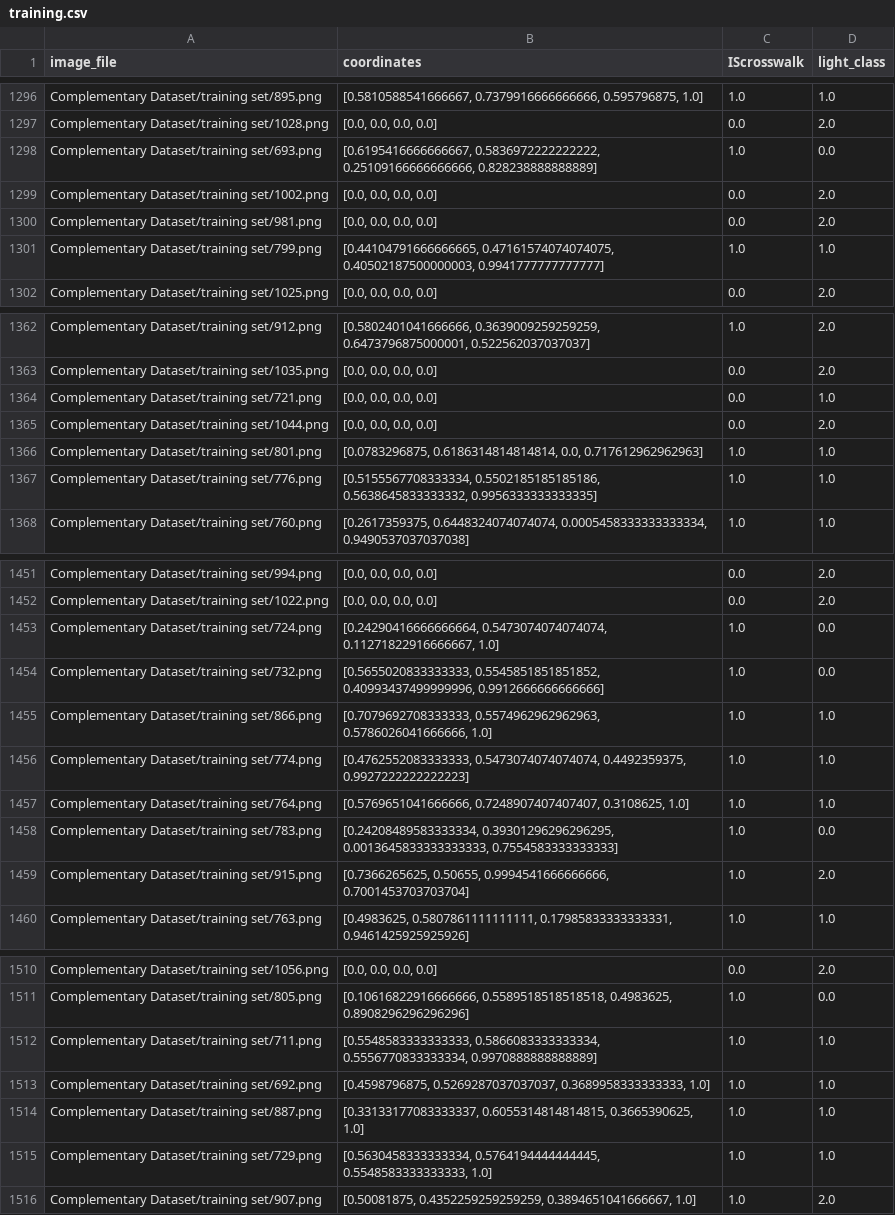
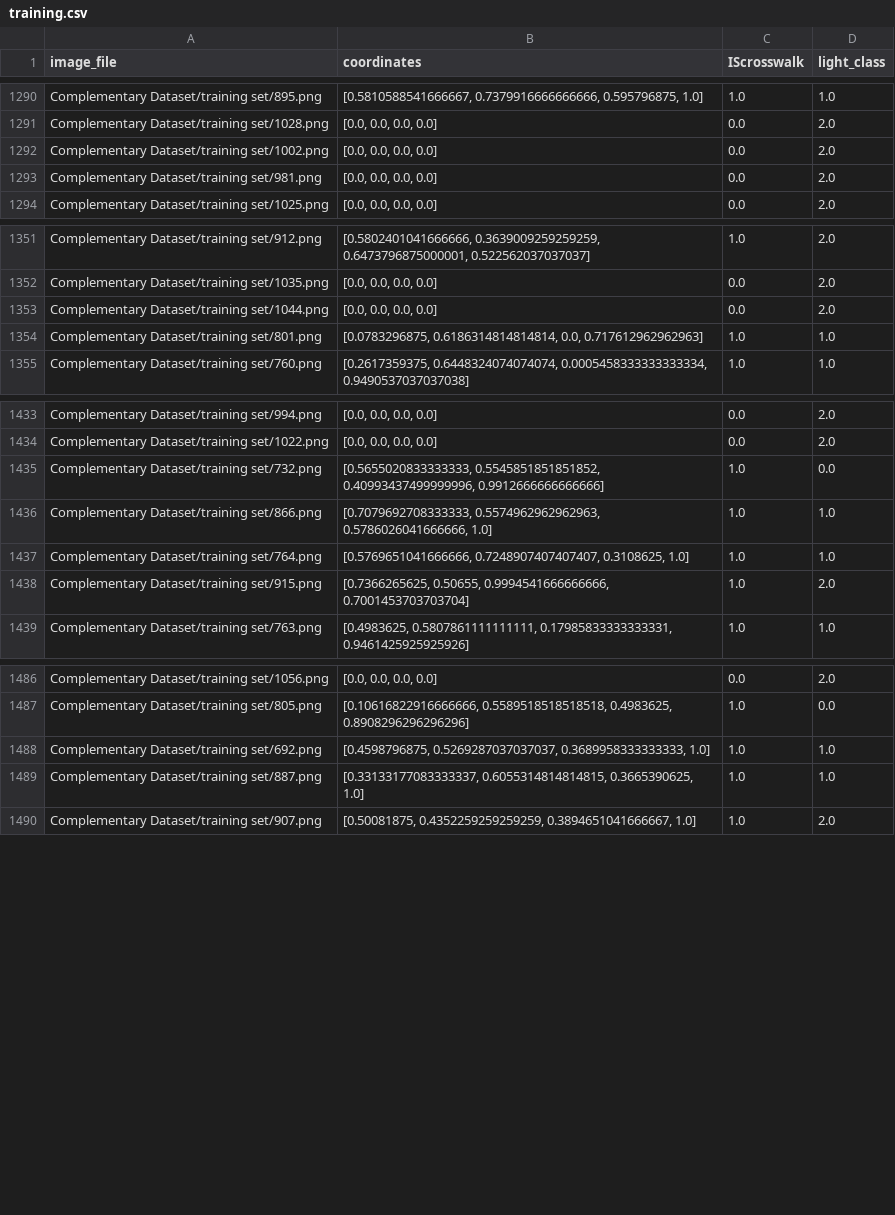
Before and after one commit to ronaldosm/PedestrianTrafficLightsAndCrosswalkDetection, a CSV file: Datasets/Annotations/second_dataset/training.csv, drawn as a sheet; only a part is shown, gaps mark what is left out; the diff covers the shown part only.

```diff
--- a/Datasets/Annotations/second_dataset/training.csv
+++ b/Datasets/Annotations/second_dataset/training.csv
@@ -1297,6 +1291,4 @@ Complementary Dataset/training set/895.png,"[0.5810588541666667, 0.7379916666666
 Complementary Dataset/training set/1028.png,"[0.0, 0.0, 0.0, 0.0]",0.0,2.0
-Complementary Dataset/training set/693.png,"[0.6195416666666667, 0.5836972222222222, 0.25109166666666666, 0.828238888888889]",1.0,0.0
 Complementary Dataset/training set/1002.png,"[0.0, 0.0, 0.0, 0.0]",0.0,2.0
 Complementary Dataset/training set/981.png,"[0.0, 0.0, 0.0, 0.0]",0.0,2.0
-Complementary Dataset/training set/799.png,"[0.44104791666666665, 0.47161574074074075, 0.40502187500000003, 0.9941777777777777]",1.0,1.0
 Complementary Dataset/training set/1025.png,"[0.0, 0.0, 0.0, 0.0]",0.0,2.0
@@ -1363,6 +1352,4 @@ Complementary Dataset/training set/912.png,"[0.5802401041666666, 0.3639009259259
 Complementary Dataset/training set/1035.png,"[0.0, 0.0, 0.0, 0.0]",0.0,2.0
-Complementary Dataset/training set/721.png,"[0.0, 0.0, 0.0, 0.0]",0.0,1.0
 Complementary Dataset/training set/1044.png,"[0.0, 0.0, 0.0, 0.0]",0.0,2.0
 Complementary Dataset/training set/801.png,"[0.0783296875, 0.6186314814814814, 0.0, 0.717612962962963]",1.0,1.0
-Complementary Dataset/training set/776.png,"[0.5155567708333334, 0.5502185185185186, 0.5638645833333332, 0.9956333333333335]",1.0,1.0
 Complementary Dataset/training set/760.png,"[0.2617359375, 0.6448324074074074, 0.0005458333333333334, 0.9490537037037038]",1.0,1.0
@@ -1452,8 +1434,5 @@ Complementary Dataset/training set/994.png,"[0.0, 0.0, 0.0, 0.0]",0.0,2.0
 Complementary Dataset/training set/1022.png,"[0.0, 0.0, 0.0, 0.0]",0.0,2.0
-Complementary Dataset/training set/724.png,"[0.24290416666666664, 0.5473074074074074, 0.11271822916666667, 1.0]",1.0,0.0
 Complementary Dataset/training set/732.png,"[0.5655020833333333, 0.5545851851851852, 0.40993437499999996, 0.9912666666666666]",1.0,0.0
 Complementary Dataset/training set/866.png,"[0.7079692708333333, 0.5574962962962963, 0.5786026041666666, 1.0]",1.0,1.0
-Complementary Dataset/training set/774.png,"[0.4762552083333333, 0.5473074074074074, 0.4492359375, 0.9927222222222223]",1.0,1.0
 Complementary Dataset/training set/764.png,"[0.5769651041666666, 0.7248907407407407, 0.3108625, 1.0]",1.0,1.0
-Complementary Dataset/training set/783.png,"[0.24208489583333334, 0.39301296296296295, 0.0013645833333333333, 0.7554583333333333]",1.0,0.0
 Complementary Dataset/training set/915.png,"[0.7366265625, 0.50655, 0.9994541666666666, 0.7001453703703704]",1.0,2.0
@@ -1511,6 +1487,4 @@ Complementary Dataset/training set/1056.png,"[0.0, 0.0, 0.0, 0.0]",0.0,2.0
 Complementary Dataset/training set/805.png,"[0.10616822916666666, 0.5589518518518518, 0.4983625, 0.8908296296296296]",1.0,0.0
-Complementary Dataset/training set/711.png,"[0.5548583333333333, 0.5866083333333334, 0.5556770833333334, 0.9970888888888889]",1.0,1.0
 Complementary Dataset/training set/692.png,"[0.4598796875, 0.5269287037037037, 0.3689958333333333, 1.0]",1.0,1.0
 Complementary Dataset/training set/887.png,"[0.33133177083333337, 0.6055314814814815, 0.3665390625, 1.0]",1.0,1.0
-Complementary Dataset/training set/729.png,"[0.5630458333333334, 0.5764194444444445, 0.5548583333333333, 1.0]",1.0,1.0
 Complementary Dataset/training set/907.png,"[0.50081875, 0.4352259259259259, 0.3894651041666667, 1.0]",1.0,2.0
```
Also changed, not shown: 23 removed rows elsewhere in this file, Datasets/Annotations/second_dataset/testing.csv, 2 other files.
